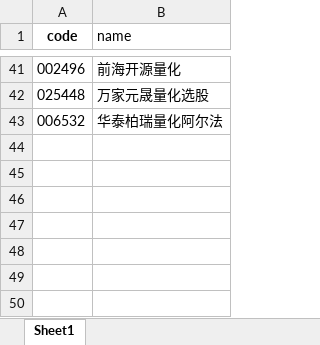
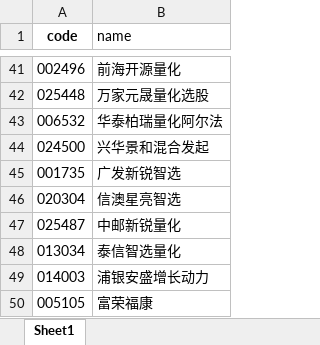
Before and after one commit to qingyunian220/funds, an Excel workbook: small_funds.xlsx, sheet Sheet1, drawn as a sheet; only a part is shown, gaps mark what is left out; values as stored, in another font and other column widths than the file's, no borders; the diff names each change by its address in the sheet, - before the commit and + after, or states it on an @@ line.

Commit message:
小微更新

```diff
--- a/small_funds.xlsx (sheet Sheet1)
+++ b/small_funds.xlsx (sheet Sheet1)
+row 44: 024500 | 兴华景和混合发起
+row 45: 001735 | 广发新锐智选
+row 46: 020304 | 信澳星亮智选
+row 47: 025487 | 中邮新锐量化
+row 48: 013034 | 泰信智选量化
+row 49: 014003 | 浦银安盛增长动力
+row 50: 005105 | 富荣福康
```
